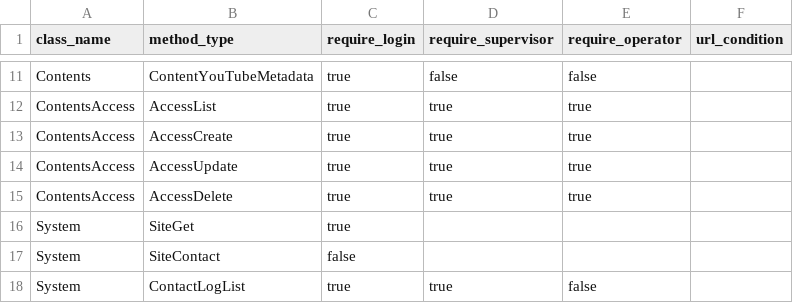
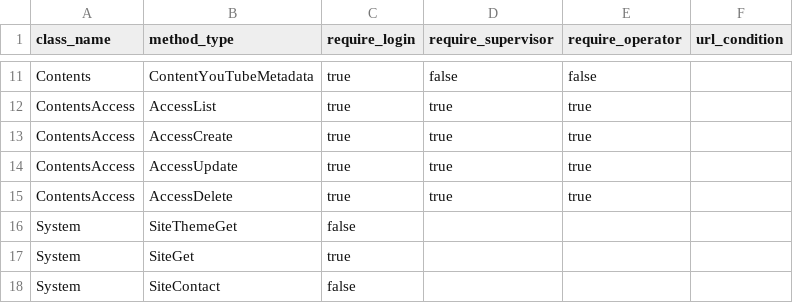
Before and after one commit to tanikawa-tomoya/advanced-agon-demo, a CSV file: root/scripts/class/class.APIControl.csv, drawn as a sheet; only a part is shown, gaps mark what is left out; the shorter side is filled out with more unchanged rows; the diff names each change by its address in the sheet, - before the commit and + after, or states it on an @@ line.

Commit message:
Add selectable site theme support

```diff
--- a/root/scripts/class/class.APIControl.csv
+++ b/root/scripts/class/class.APIControl.csv
+row 16: System | SiteThemeGet | false
```
Also changed, not shown: 5 other files.
